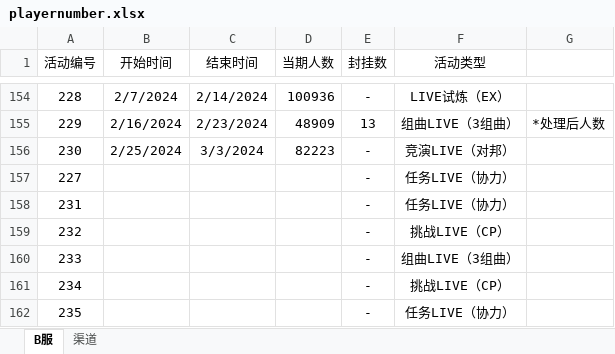
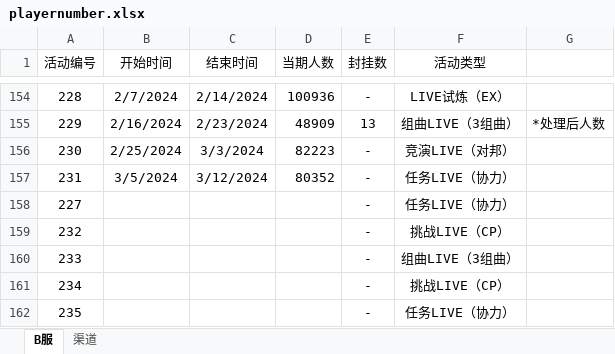
Before and after one commit to Yamamoto-2/tsugu-bangdream-bot, an Excel workbook: backend/config/playernumber.xlsx, sheet B服, drawn as a sheet; only a part is shown, gaps mark what is left out; values as stored, in another font and other column widths than the file's, no borders; removed rows and columns are numbered as before the commit, all else as after; the diff names each change by its address in the sheet, - before the commit and + after, or states it on an @@ line.

Commit message:
数据更新

```diff
--- a/backend/config/playernumber.xlsx (sheet B服)
+++ b/backend/config/playernumber.xlsx (sheet B服)
+row 157: 231 | 3/5/2024 | 3/12/2024 | 80352 | - | 任务LIVE（协力）
-row 158: 231 |  |  |  | - | 任务LIVE（协力）
```
Also changed, not shown: sheet 渠道.
